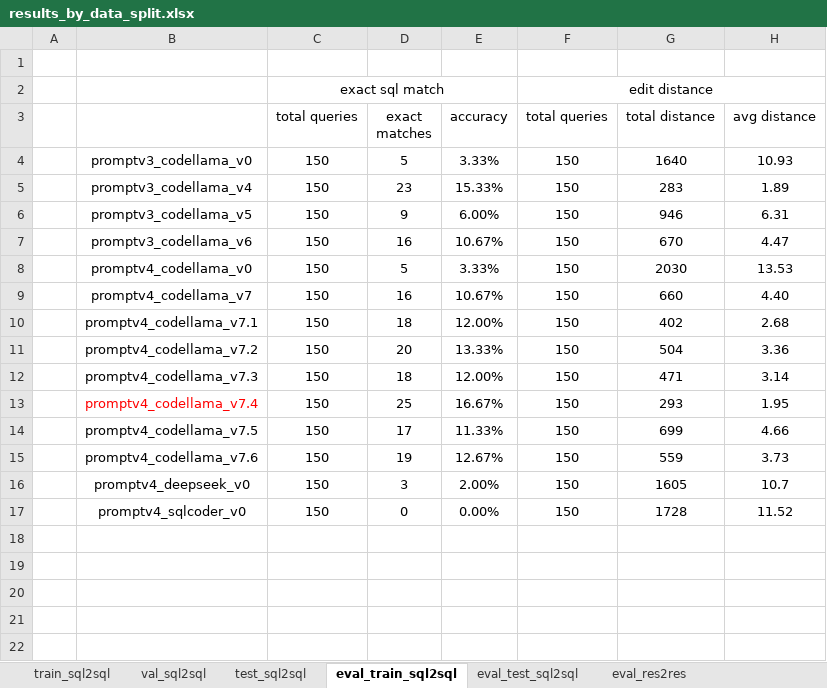
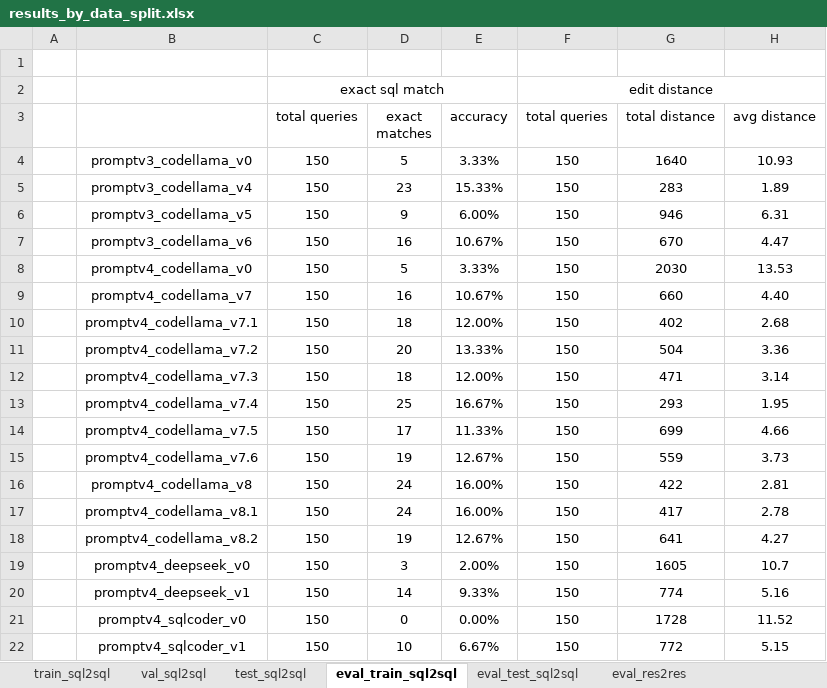
Before and after one commit to Cirrhosis233/11667-NLP2SQL, an Excel workbook: evaluation/results_by_data_split.xlsx, sheet eval_train_sql2sql, drawn as a sheet; values as stored, in another font and other column widths than the file's, no borders; the diff names each change by its address in the sheet, - before the commit and + after, or states it on an @@ line.

Commit message:
codellamav8 sqlcoderv1 deepseekv1 eval

```diff
--- a/evaluation/results_by_data_split.xlsx (sheet eval_train_sql2sql)
+++ b/evaluation/results_by_data_split.xlsx (sheet eval_train_sql2sql)
-B13 text colour: #FF0000
+B13 text colour: black
+row 16:  | promptv4_codellama_v8 | 150 | 24 | 16.00% | 150 | 422 | 2.81
+row 17:  | promptv4_codellama_v8.1 | 150 | 24 | 16.00% | 150 | 417 | 2.78
+row 18:  | promptv4_codellama_v8.2 | 150 | 19 | 12.67% | 150 | 641 | 4.27
+row 20:  | promptv4_deepseek_v1 | 150 | 14 | 9.33% | 150 | 774 | 5.16
+row 22:  | promptv4_sqlcoder_v1 | 150 | 10 | 6.67% | 150 | 772 | 5.15
```
Also changed, not shown: sheet eval_res2res, sheet eval_test_sql2sql, sheet val_sql2sql, sheet test_sql2sql, 22 other files.
